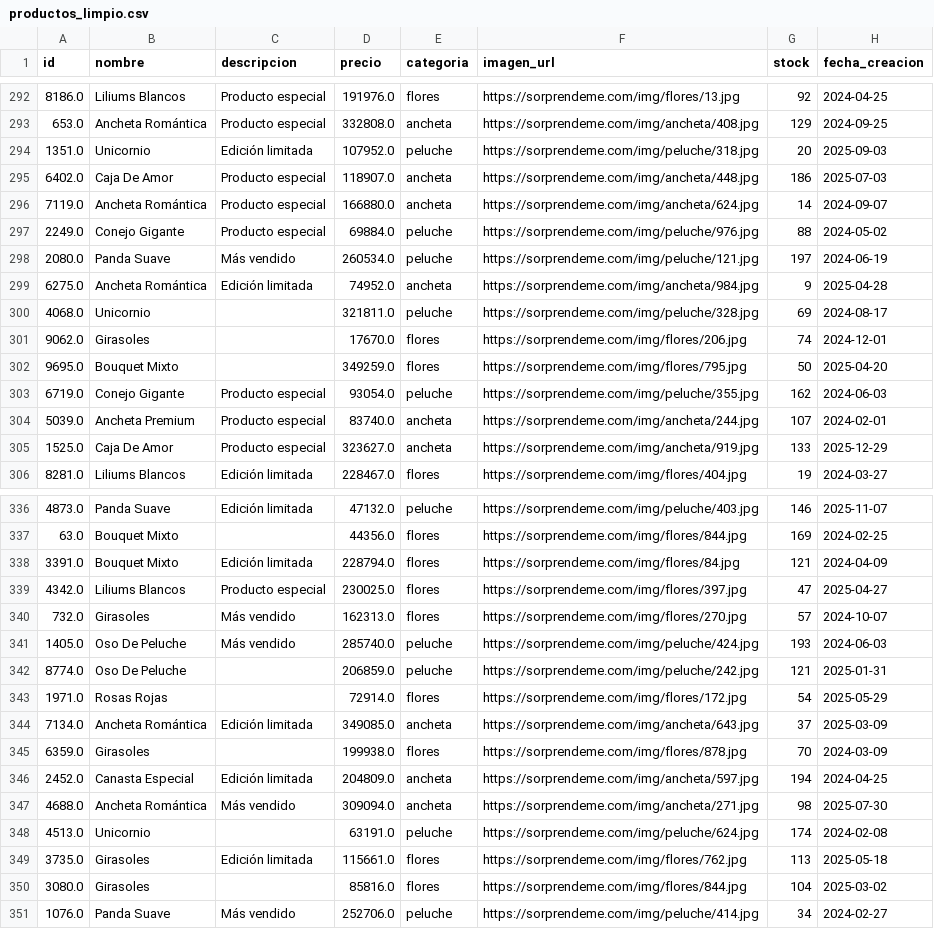
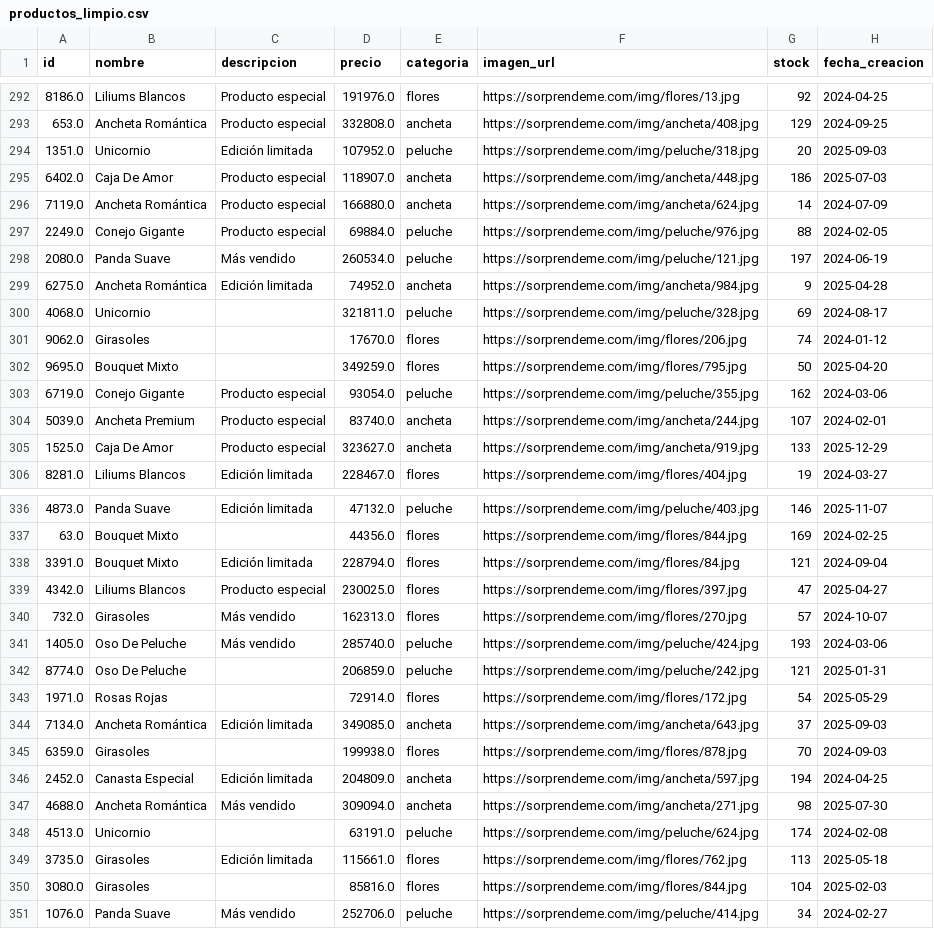
Before and after one commit to eravebo/NT_20261_SorprendemeWeb, a CSV file: BD_Limpieza/productos_limpio.csv, drawn as a sheet; only a part is shown, gaps mark what is left out; the diff covers the shown part only.

```diff
--- a/BD_Limpieza/productos_limpio.csv
+++ b/BD_Limpieza/productos_limpio.csv
@@ -295,4 +295,4 @@
 6402.0;Caja De Amor;Producto especial;118907.0;ancheta;https://sorprendeme.com/img/ancheta/448.jpg;186;2025-07-03
-7119.0;Ancheta Romántica;Producto especial;166880.0;ancheta;https://sorprendeme.com/img/ancheta/624.jpg;14;2024-09-07
-2249.0;Conejo Gigante;Producto especial;69884.0;peluche;https://sorprendeme.com/img/peluche/976.jpg;88;2024-05-02
+7119.0;Ancheta Romántica;Producto especial;166880.0;ancheta;https://sorprendeme.com/img/ancheta/624.jpg;14;2024-07-09
+2249.0;Conejo Gigante;Producto especial;69884.0;peluche;https://sorprendeme.com/img/peluche/976.jpg;88;2024-02-05
 2080.0;Panda Suave;Más vendido;260534.0;peluche;https://sorprendeme.com/img/peluche/121.jpg;197;2024-06-19
@@ -300,5 +300,5 @@
 4068.0;Unicornio;;321811.0;peluche;https://sorprendeme.com/img/peluche/328.jpg;69;2024-08-17
-9062.0;Girasoles;;17670.0;flores;https://sorprendeme.com/img/flores/206.jpg;74;2024-12-01
+9062.0;Girasoles;;17670.0;flores;https://sorprendeme.com/img/flores/206.jpg;74;2024-01-12
 9695.0;Bouquet Mixto;;349259.0;flores;https://sorprendeme.com/img/flores/795.jpg;50;2025-04-20
-6719.0;Conejo Gigante;Producto especial;93054.0;peluche;https://sorprendeme.com/img/peluche/355.jpg;162;2024-06-03
+6719.0;Conejo Gigante;Producto especial;93054.0;peluche;https://sorprendeme.com/img/peluche/355.jpg;162;2024-03-06
 5039.0;Ancheta Premium;Producto especial;83740.0;ancheta;https://sorprendeme.com/img/ancheta/244.jpg;107;2024-02-01
@@ -337,10 +337,10 @@
 63.0;Bouquet Mixto;;44356.0;flores;https://sorprendeme.com/img/flores/844.jpg;169;2024-02-25
-3391.0;Bouquet Mixto;Edición limitada;228794.0;flores;https://sorprendeme.com/img/flores/84.jpg;121;2024-04-09
+3391.0;Bouquet Mixto;Edición limitada;228794.0;flores;https://sorprendeme.com/img/flores/84.jpg;121;2024-09-04
 4342.0;Liliums Blancos;Producto especial;230025.0;flores;https://sorprendeme.com/img/flores/397.jpg;47;2025-04-27
 732.0;Girasoles;Más vendido;162313.0;flores;https://sorprendeme.com/img/flores/270.jpg;57;2024-10-07
-1405.0;Oso De Peluche;Más vendido;285740.0;peluche;https://sorprendeme.com/img/peluche/424.jpg;193;2024-06-03
+1405.0;Oso De Peluche;Más vendido;285740.0;peluche;https://sorprendeme.com/img/peluche/424.jpg;193;2024-03-06
 8774.0;Oso De Peluche;;206859.0;peluche;https://sorprendeme.com/img/peluche/242.jpg;121;2025-01-31
 1971.0;Rosas Rojas;;72914.0;flores;https://sorprendeme.com/img/flores/172.jpg;54;2025-05-29
-7134.0;Ancheta Romántica;Edición limitada;349085.0;ancheta;https://sorprendeme.com/img/ancheta/643.jpg;37;2025-03-09
-6359.0;Girasoles;;199938.0;flores;https://sorprendeme.com/img/flores/878.jpg;70;2024-03-09
+7134.0;Ancheta Romántica;Edición limitada;349085.0;ancheta;https://sorprendeme.com/img/ancheta/643.jpg;37;2025-09-03
+6359.0;Girasoles;;199938.0;flores;https://sorprendeme.com/img/flores/878.jpg;70;2024-09-03
 2452.0;Canasta Especial;Edición limitada;204809.0;ancheta;https://sorprendeme.com/img/ancheta/597.jpg;194;2024-04-25
@@ -349,3 +349,3 @@
 3735.0;Girasoles;Edición limitada;115661.0;flores;https://sorprendeme.com/img/flores/762.jpg;113;2025-05-18
-3080.0;Girasoles;;85816.0;flores;https://sorprendeme.com/img/flores/844.jpg;104;2025-03-02
+3080.0;Girasoles;;85816.0;flores;https://sorprendeme.com/img/flores/844.jpg;104;2025-02-03
 1076.0;Panda Suave;Más vendido;252706.0;peluche;https://sorprendeme.com/img/peluche/414.jpg;34;2024-02-27
```
Also changed, not shown: 79 edited cells elsewhere in this file, 28 other files.
